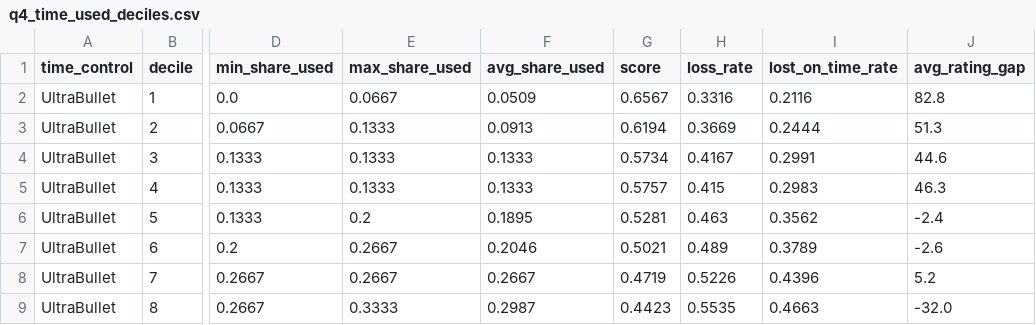
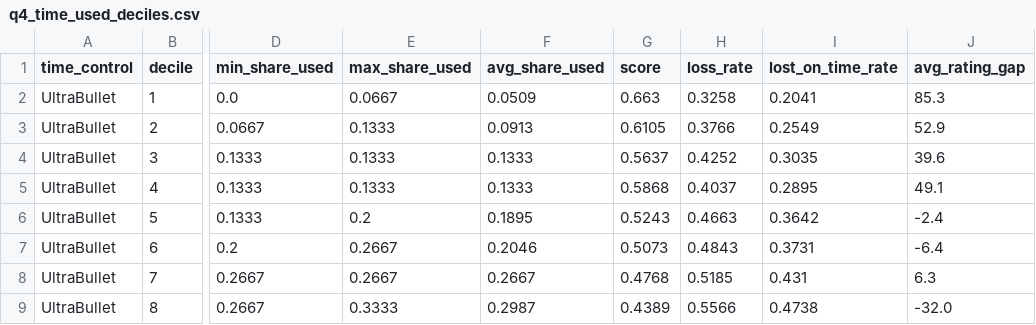
Before and after one commit to Oussama-essalehi/64-Squares, a CSV file: reports/tables/q4_time_used_deciles.csv, drawn as a sheet; only a part is shown, gaps mark what is left out; the diff covers the shown part only; the diff names each change by its address in the sheet, - before the commit and + after, or states it on an @@ line.

```diff
--- a/reports/tables/q4_time_used_deciles.csv
+++ b/reports/tables/q4_time_used_deciles.csv
-G2 (score): 0.6567
+G2 (score): 0.663
-H2 (loss_rate): 0.3316
+H2 (loss_rate): 0.3258
-I2 (lost_on_time_rate): 0.2116
+I2 (lost_on_time_rate): 0.2041
-J2 (avg_rating_gap): 82.8
+J2 (avg_rating_gap): 85.3
-G3 (score): 0.6194
+G3 (score): 0.6105
-H3 (loss_rate): 0.3669
+H3 (loss_rate): 0.3766
-I3 (lost_on_time_rate): 0.2444
+I3 (lost_on_time_rate): 0.2549
-J3 (avg_rating_gap): 51.3
+J3 (avg_rating_gap): 52.9
-G4 (score): 0.5734
+G4 (score): 0.5637
-H4 (loss_rate): 0.4167
+H4 (loss_rate): 0.4252
-I4 (lost_on_time_rate): 0.2991
+I4 (lost_on_time_rate): 0.3035
-J4 (avg_rating_gap): 44.6
+J4 (avg_rating_gap): 39.6
-G5 (score): 0.5757
+G5 (score): 0.5868
-H5 (loss_rate): 0.415
+H5 (loss_rate): 0.4037
-I5 (lost_on_time_rate): 0.2983
+I5 (lost_on_time_rate): 0.2895
-J5 (avg_rating_gap): 46.3
+J5 (avg_rating_gap): 49.1
-G6 (score): 0.5281
+G6 (score): 0.5243
-H6 (loss_rate): 0.463
+H6 (loss_rate): 0.4663
-I6 (lost_on_time_rate): 0.3562
+I6 (lost_on_time_rate): 0.3642
-G7 (score): 0.5021
+G7 (score): 0.5073
-H7 (loss_rate): 0.489
+H7 (loss_rate): 0.4843
-I7 (lost_on_time_rate): 0.3789
+I7 (lost_on_time_rate): 0.3731
-J7 (avg_rating_gap): -2.6
+J7 (avg_rating_gap): -6.4
-G8 (score): 0.4719
+G8 (score): 0.4768
-H8 (loss_rate): 0.5226
+H8 (loss_rate): 0.5185
-I8 (lost_on_time_rate): 0.4396
+I8 (lost_on_time_rate): 0.431
-J8 (avg_rating_gap): 5.2
+J8 (avg_rating_gap): 6.3
-G9 (score): 0.4423
+G9 (score): 0.4389
-H9 (loss_rate): 0.5535
+H9 (loss_rate): 0.5566
-I9 (lost_on_time_rate): 0.4663
+I9 (lost_on_time_rate): 0.4738
```
Also changed, not shown: 132 edited cells elsewhere in this file, reports/tables/py_logit_white_win.csv, reports/tables/py_results_by_band_family_wilson.csv, 8 other files.
